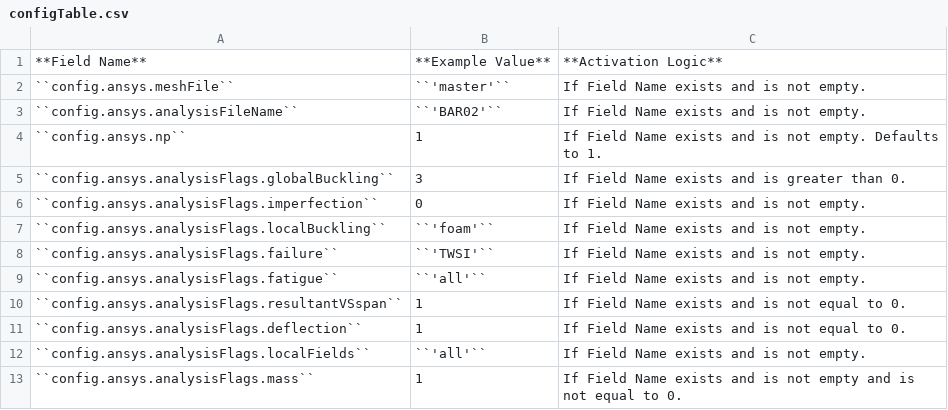
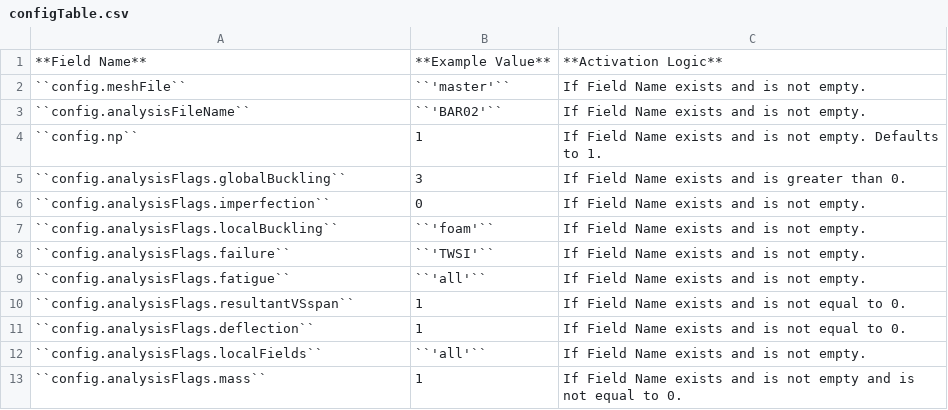
Before and after one commit to sandialabs/NuMAD, a CSV file: docs/source/user/configTable.csv, drawn as a sheet.

Commit message:
made ansys model generation compatible with new updates from in-house meshing. Also deleted '*.ansys.*' from various config settings.

```diff
--- a/docs/source/user/configTable.csv
+++ b/docs/source/user/configTable.csv
@@ -1,13 +1,13 @@
 **Field Name**,**Example Value**,**Activation Logic**
-``config.ansys.meshFile``,``'master'``,If Field Name exists and is not empty.
-``config.ansys.analysisFileName``,``'BAR02'``,If Field Name exists and is not empty.
-``config.ansys.np``,1,If Field Name exists and is not empty. Defaults to 1.
-``config.ansys.analysisFlags.globalBuckling``,3,If Field Name exists and is greater than 0.
-``config.ansys.analysisFlags.imperfection``,0,If Field Name exists and is not empty.
-``config.ansys.analysisFlags.localBuckling``,``'foam'``,If Field Name exists and is not empty.
-``config.ansys.analysisFlags.failure``,``'TWSI'``,If Field Name exists and is not empty.
-``config.ansys.analysisFlags.fatigue``,``'all'``,If Field Name exists and is not empty.
-``config.ansys.analysisFlags.resultantVSspan``,1,If Field Name exists and is not equal to 0.
-``config.ansys.analysisFlags.deflection``,1,If Field Name exists and is not equal to 0.
-``config.ansys.analysisFlags.localFields``,``'all'``,If Field Name exists and is not empty.
-``config.ansys.analysisFlags.mass``,1,If Field Name exists and is not empty and is not equal to 0.
+``config.meshFile``,``'master'``,If Field Name exists and is not empty.
+``config.analysisFileName``,``'BAR02'``,If Field Name exists and is not empty.
+``config.np``,1,If Field Name exists and is not empty. Defaults to 1.
+``config.analysisFlags.globalBuckling``,3,If Field Name exists and is greater than 0.
+``config.analysisFlags.imperfection``,0,If Field Name exists and is not empty.
+``config.analysisFlags.localBuckling``,``'foam'``,If Field Name exists and is not empty.
+``config.analysisFlags.failure``,``'TWSI'``,If Field Name exists and is not empty.
+``config.analysisFlags.fatigue``,``'all'``,If Field Name exists and is not empty.
+``config.analysisFlags.resultantVSspan``,1,If Field Name exists and is not equal to 0.
+``config.analysisFlags.deflection``,1,If Field Name exists and is not equal to 0.
+``config.analysisFlags.localFields``,``'all'``,If Field Name exists and is not empty.
+``config.analysisFlags.mass``,1,If Field Name exists and is not empty and is not equal to 0.
```
Also changed, not shown: 24 other files.
